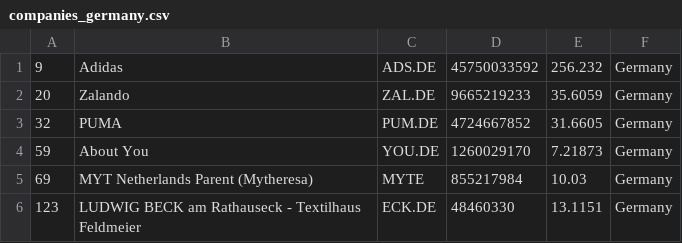
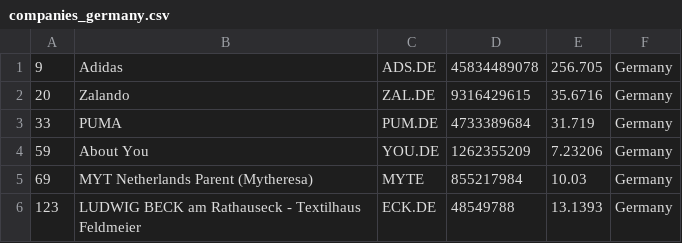
Before and after one commit to cjfernandezr/merida-june-6-2024, a CSV file: companies_germany.csv, drawn as a sheet.

```diff
--- a/companies_germany.csv
+++ b/companies_germany.csv
@@ -1,6 +1,6 @@
-"9","Adidas","ADS.DE","45750033592","256.232","Germany"
-"20","Zalando","ZAL.DE","9665219233","35.6059","Germany"
-"32","PUMA","PUM.DE","4724667852","31.6605","Germany"
-"59","About You","YOU.DE","1260029170","7.21873","Germany"
+"9","Adidas","ADS.DE","45834489078","256.705","Germany"
+"20","Zalando","ZAL.DE","9316429615","35.6716","Germany"
+"33","PUMA","PUM.DE","4733389684","31.719","Germany"
+"59","About You","YOU.DE","1262355209","7.23206","Germany"
 "69","MYT Netherlands Parent (Mytheresa)","MYTE","855217984","10.03","Germany"
-"123","LUDWIG BECK am Rathauseck - Textilhaus Feldmeier","ECK.DE","48460330","13.1151","Germany"
+"123","LUDWIG BECK am Rathauseck - Textilhaus Feldmeier","ECK.DE","48549788","13.1393","Germany"
```
Also changed, not shown: companies-all.csv, companies_france.csv, 1 other file.
